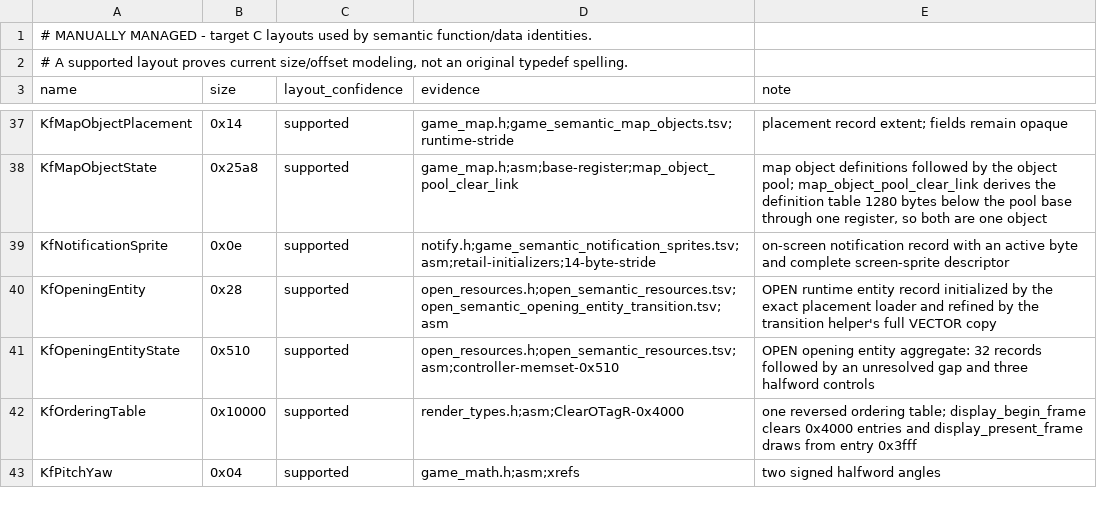
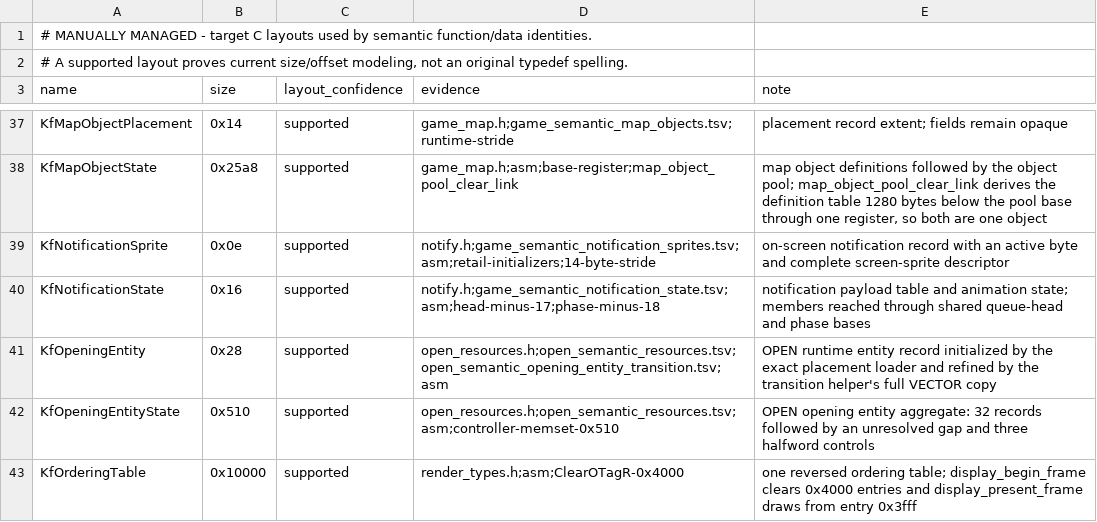
Before and after one commit to sushi-shi/kings-field-decomp, a TSV file: config/retail/structures.tsv, drawn as a sheet; only a part is shown, gaps mark what is left out; the shorter side is filled out with more unchanged rows; the diff names each change by its address in the sheet, - before the commit and + after, or states it on an @@ line.

```diff
--- a/config/retail/structures.tsv
+++ b/config/retail/structures.tsv
+row 40: KfNotificationState | 0x16 | supported | notify.h;game_semantic_notification_state.tsv;asm;head-minus-17;phase-minus-18 | notification payload table and animation state; members reached through shared queue-head and phase bases
```
Also changed, not shown: config/match_baseline.tsv, config/retail/data_identities.tsv, 14 other files.
